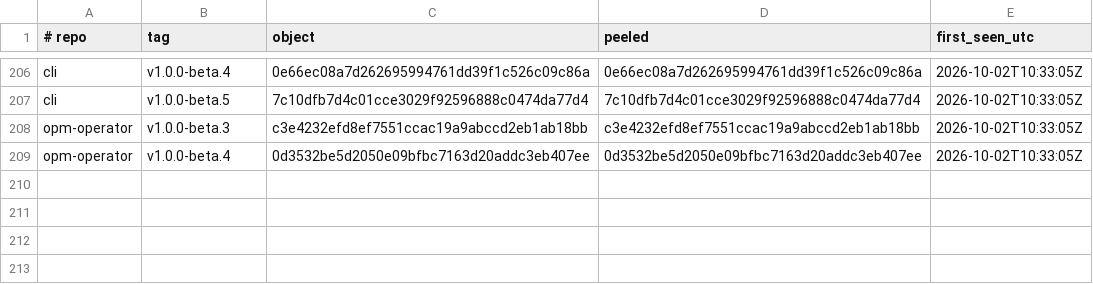
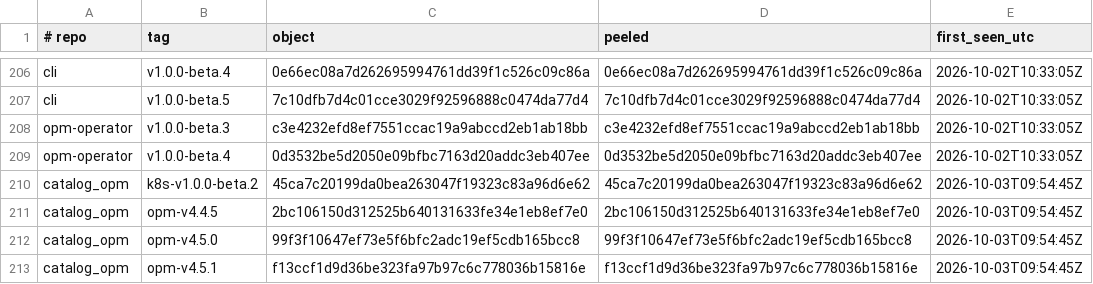
Before and after one commit to open-platform-model/.github, a TSV file: ledger.tsv, drawn as a sheet; only a part is shown, gaps mark what is left out.

```diff
--- a/ledger.tsv
+++ b/ledger.tsv
@@ -209 +209,5 @@ opm-operator	v1.0.0-beta.3	c3e4232efd8ef7551ccac19a9abccd2eb1ab18bb	c3e4232efd8e
 opm-operator	v1.0.0-beta.4	0d3532be5d2050e09bfbc7163d20addc3eb407ee	0d3532be5d2050e09bfbc7163d20addc3eb407ee	2026-10-02T10:33:05Z
+catalog_opm	k8s-v1.0.0-beta.2	45ca7c20199da0bea263047f19323c83a96d6e62	45ca7c20199da0bea263047f19323c83a96d6e62	2026-10-03T09:54:45Z
+catalog_opm	opm-v4.4.5	2bc106150d312525b640131633fe34e1eb8ef7e0	2bc106150d312525b640131633fe34e1eb8ef7e0	2026-10-03T09:54:45Z
+catalog_opm	opm-v4.5.0	99f3f10647ef73e5f6bfc2adc19ef5cdb165bcc8	99f3f10647ef73e5f6bfc2adc19ef5cdb165bcc8	2026-10-03T09:54:45Z
+catalog_opm	opm-v4.5.1	f13ccf1d9d36be323fa97b97c6c778036b15816e	f13ccf1d9d36be323fa97b97c6c778036b15816e	2026-10-03T09:54:45Z
```
